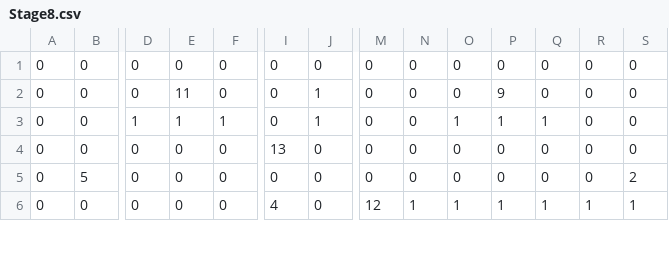
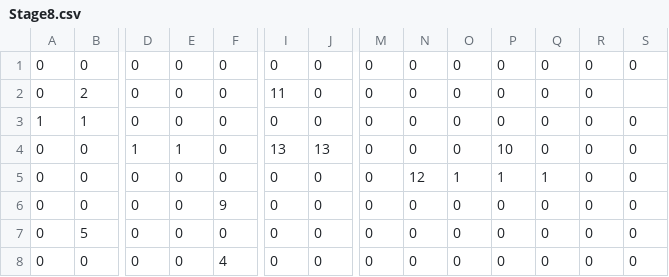
Before and after one commit to Ryouichiwatanabe/TeamProject, a CSV file: Resource/CSV/Stage/Stage8.csv, drawn as a sheet; only a part is shown, gaps mark what is left out; addresses are those after the commit; rows hold the shown columns only; the diff covers the shown part only; the diff names each change by its address in the sheet, - before the commit and + after, or states it on an @@ line.

```diff
--- a/Resource/CSV/Stage/Stage8.csv
+++ b/Resource/CSV/Stage/Stage8.csv
-B2: 0
+B2: 2
-E2: 11
+E2: 0
-I2: 0
+I2: 11
-J2: 1
+J2: 0
-P2: 9
+P2: 0
-S2: 0
+S2: (empty)
+row 3: 1 | 1 | 0 | 0 | 0 | 0 | 0 | 0 | 0 | 0 | 0 | 0 | 0 | 0
+row 4: 0 | 0 | 1 | 1 | 0 | 13 | 13 | 0 | 0 | 0 | 10 | 0 | 0 | 0
-D5: 1
+D5: 0
-E5: 1
+E5: 0
-F5: 1
+F5: 0
-J5: 1
+J5: 0
-N5: 0
+N5: 12
-F6: 0
+F6: 9
-I6: 13
+I6: 0
-S7: 2
+S7: 0
-F8: 0
+F8: 4
-I8: 4
+I8: 0
-M8: 12
+M8: 0
-N8: 1
+N8: 0
-O8: 1
+O8: 0
-P8: 1
+P8: 0
-Q8: 1
+Q8: 0
-R8: 1
+R8: 0
-S8: 1
+S8: 0
```
Also changed, not shown: 2 removed rows and 21 edited cells elsewhere in this file, Resource/CSV/Stage/Stage7.csv, 1 other file.
